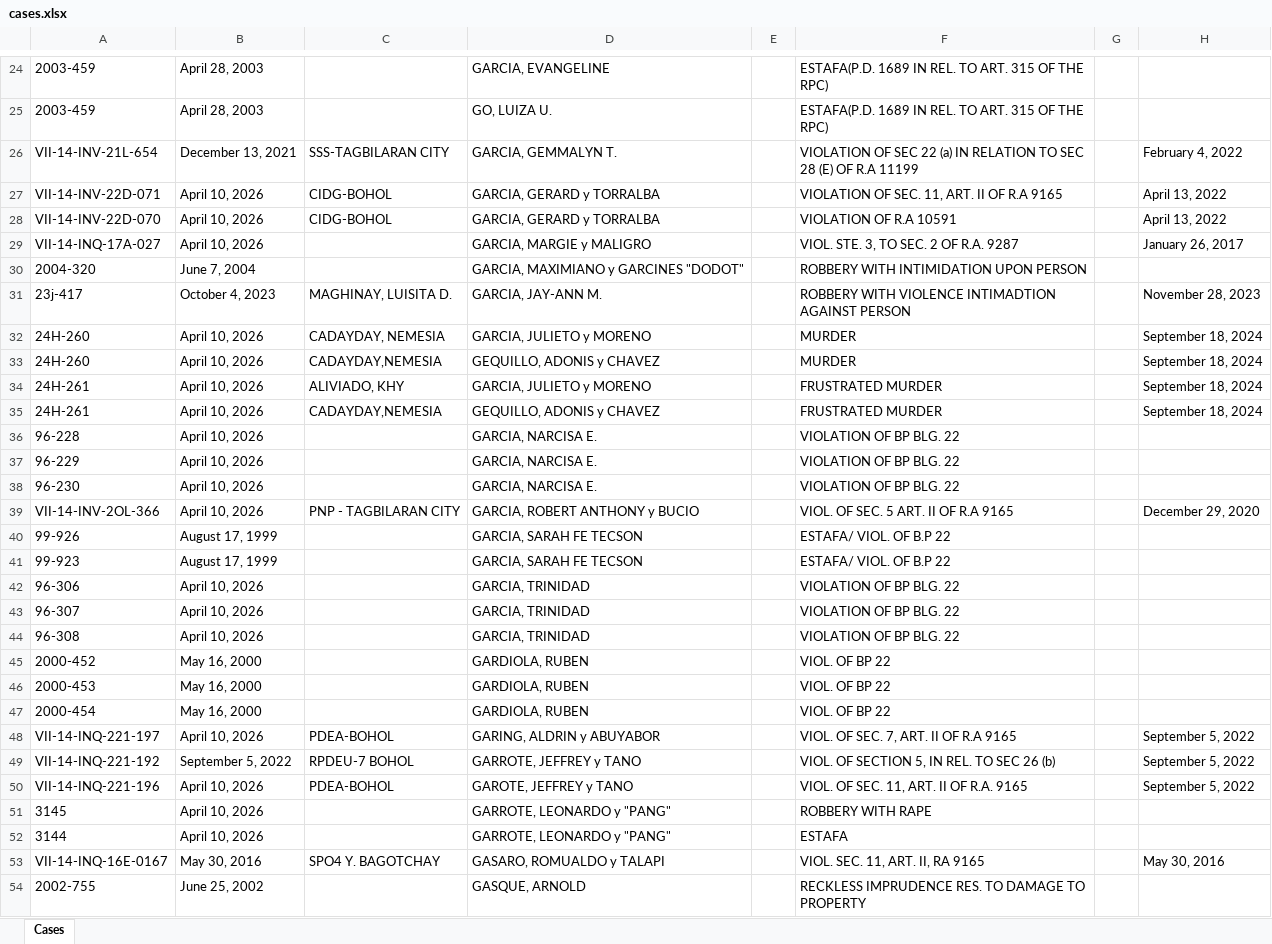
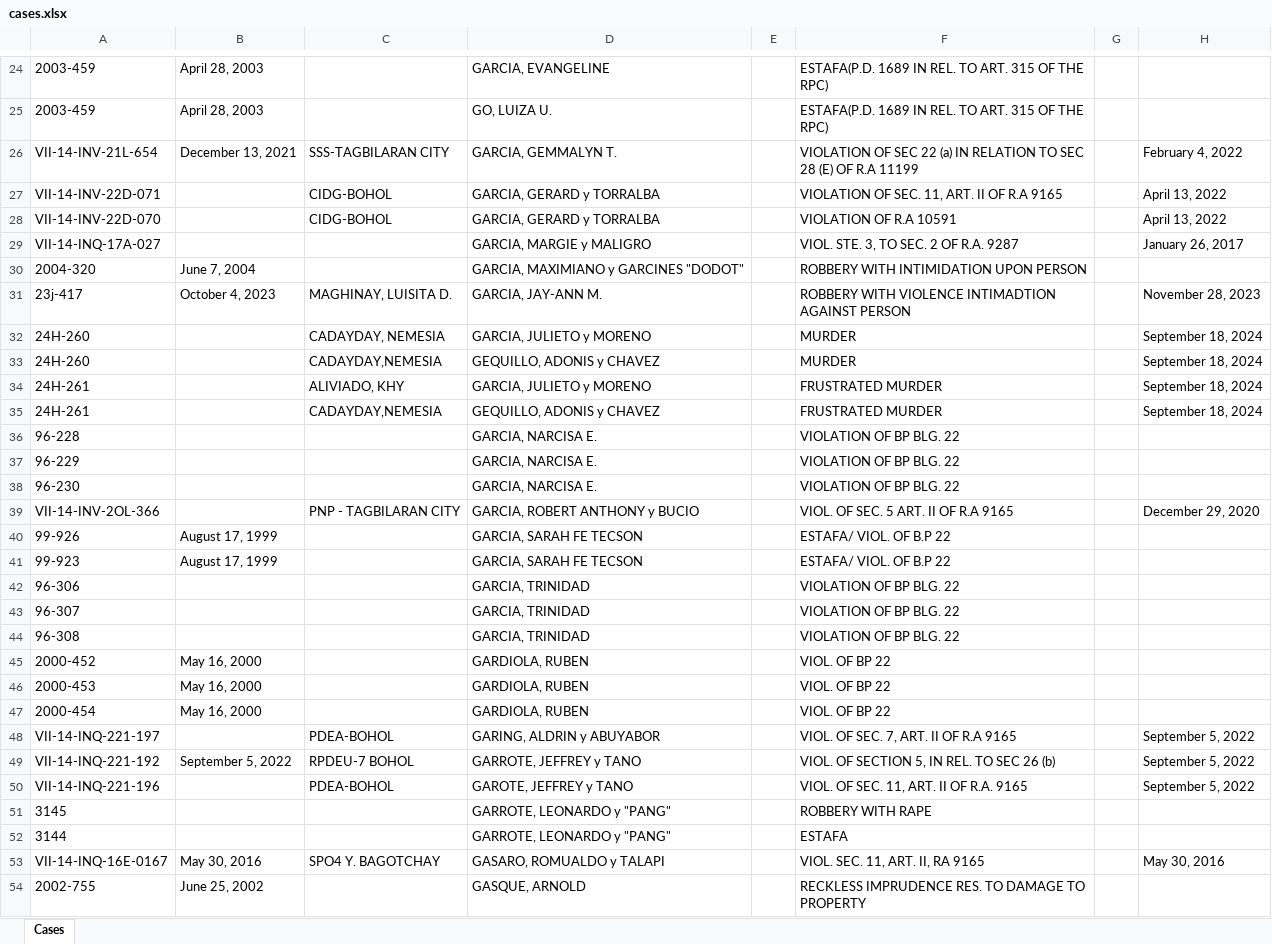
Before and after one commit to jamesa4a1/OJT-project-2026, an Excel workbook: uploads/cases.xlsx, sheet Cases, drawn as a sheet; only a part is shown, gaps mark what is left out; values as stored, in another font and other column widths than the file's, no borders; the diff covers the shown part only; the diff names each change by its address in the sheet, - before the commit and + after, or states it on an @@ line.

Commit message:
fixed the date filed of cases when uploading

```diff
--- a/uploads/cases.xlsx (sheet Cases)
+++ b/uploads/cases.xlsx (sheet Cases)
-B27:B29: April 10, 2026
+B27:B29: (empty)
-B32:B39: April 10, 2026
+B32:B39: (empty)
-B42:B44: April 10, 2026
+B42:B44: (empty)
-B48: April 10, 2026
+B48: (empty)
-B50:B52: April 10, 2026
+B50:B52: (empty)
```
Also changed, not shown: 218 edited cells elsewhere in this sheet, 7 other files.
